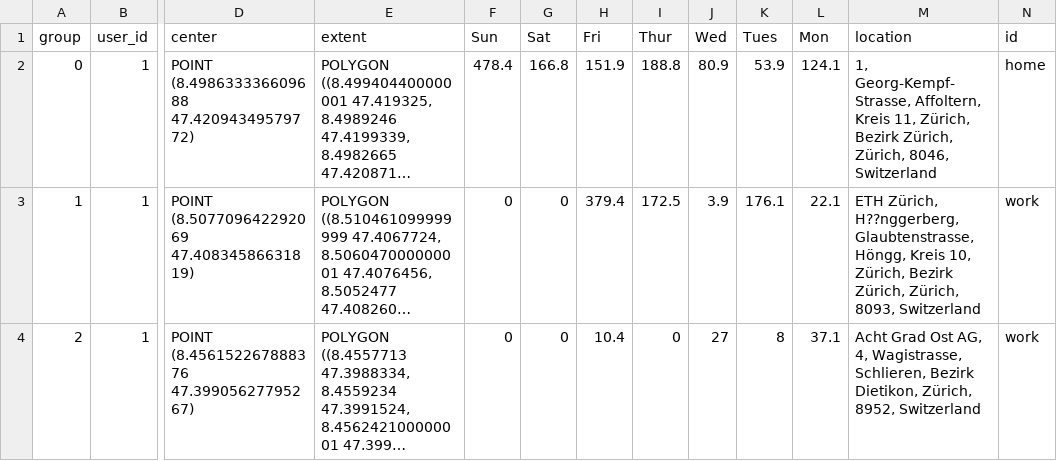
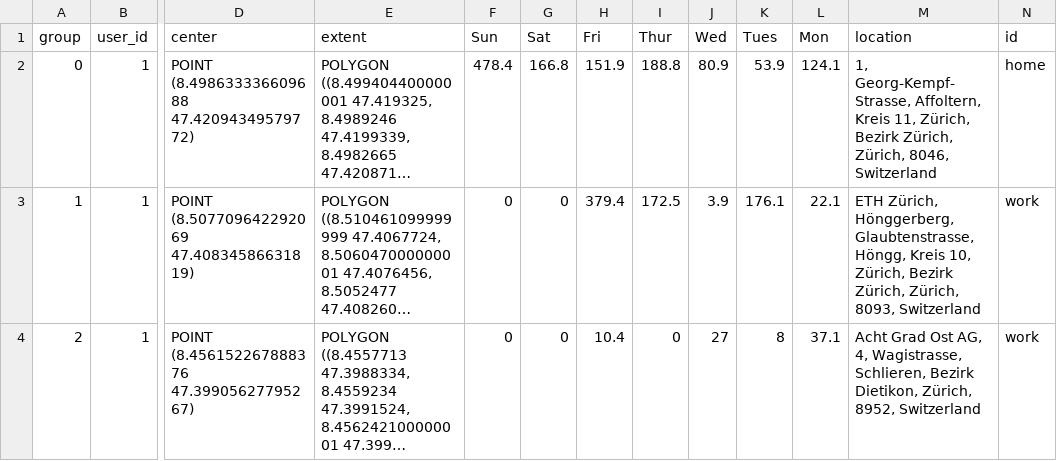
Before and after one commit to dlaumer/ipa2020, a CSV file: jsProject/stat_Daniel_working/HomeWorkStay.csv, drawn as a sheet; only a part is shown, gaps mark what is left out; long unchanged cells end in …; the diff names each change by its address in the sheet, - before the commit and + after, or states it on an @@ line.

```diff
--- a/jsProject/stat_Daniel_working/HomeWorkStay.csv
+++ b/jsProject/stat_Daniel_working/HomeWorkStay.csv
-M3 (location): ETH Zürich, H??nggerberg, Glaubtenstrasse, Höngg,…
+M3 (location): ETH Zürich, Hönggerberg, Glaubtenstrasse, Höngg,…
```
Also changed, not shown: jsProject/stat_Daniel_working/places.csv, jsProject/stat_Daniel_working/tripsAgr.csv, 7 other files.
